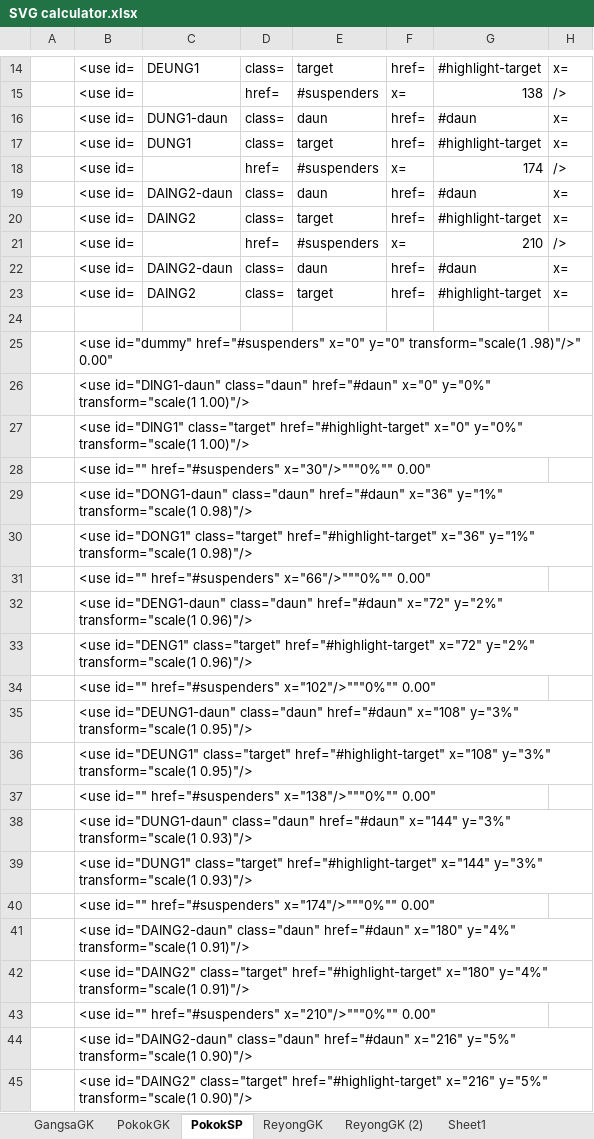
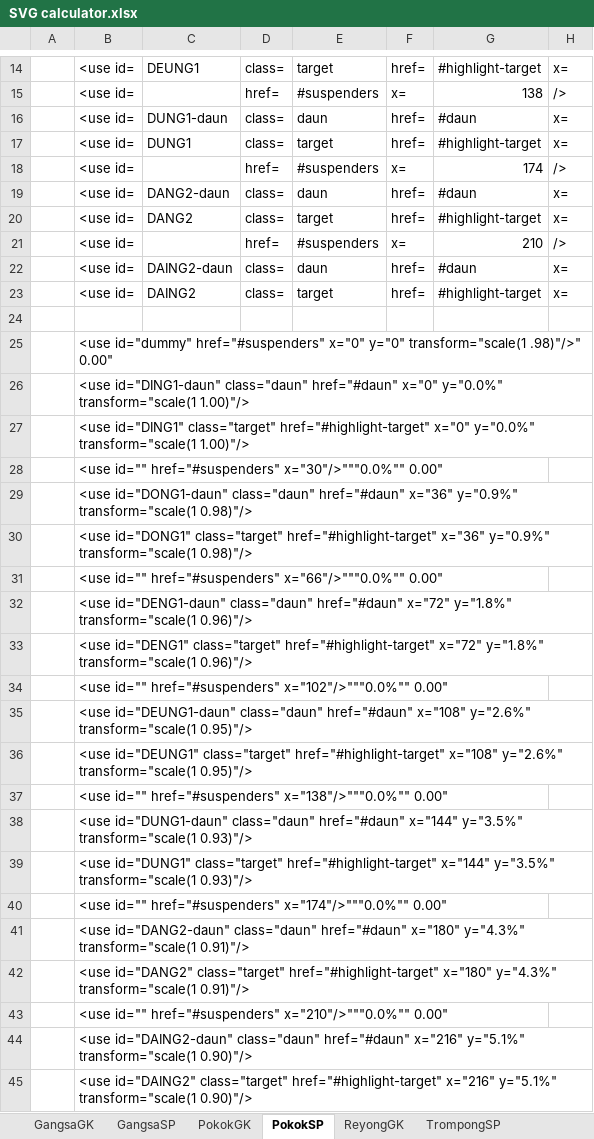
Before and after one commit to marcpaelinck/midi-player, an Excel workbook: midiplayer/data/SVG calculator.xlsx, sheet PokokSP, drawn as a sheet; only a part is shown, gaps mark what is left out; values as stored, in another font and other column widths than the file's, no borders; the diff names each change by its address in the sheet, - before the commit and + after, or states it on an @@ line.

```diff
--- a/midiplayer/data/SVG calculator.xlsx (sheet PokokSP)
+++ b/midiplayer/data/SVG calculator.xlsx (sheet PokokSP)
-sheet tab: ReyongGK (2)
-sheet tab: Sheet1
+sheet tab: GangsaSP
+sheet tab: TrompongSP
-C19: DAING2-daun
+C19: DANG2-daun
-C20: DAING2
+C20: DANG2
-B26: …href="#daun" x="0" y="0%" transform="scale(1 1.00)"/>
+B26: …href="#daun" x="0" y="0.0%" transform="scale(1 1.00)"/>
-B27: …href="#highlight-target" x="0" y="0%" transform="scale(1 1.00)"/>
+B27: …href="#highlight-target" x="0" y="0.0%" transform="scale(1 1.00)"/>
-B28: …id="" href="#suspenders" x="30"/>"""0%"" 0.00"
+B28: …id="" href="#suspenders" x="30"/>"""0.0%"" 0.00"
-B29: …href="#daun" x="36" y="1%" transform="scale(1 0.98)"/>
+B29: …href="#daun" x="36" y="0.9%" transform="scale(1 0.98)"/>
-B30: …href="#highlight-target" x="36" y="1%" transform="scale(1 0.98)"/>
+B30: …href="#highlight-target" x="36" y="0.9%" transform="scale(1 0.98)"/>
-B31: …id="" href="#suspenders" x="66"/>"""0%"" 0.00"
+B31: …id="" href="#suspenders" x="66"/>"""0.0%"" 0.00"
-B32: …href="#daun" x="72" y="2%" transform="scale(1 0.96)"/>
+B32: …href="#daun" x="72" y="1.8%" transform="scale(1 0.96)"/>
-B33: …href="#highlight-target" x="72" y="2%" transform="scale(1 0.96)"/>
+B33: …href="#highlight-target" x="72" y="1.8%" transform="scale(1 0.96)"/>
-B34: …id="" href="#suspenders" x="102"/>"""0%"" 0.00"
+B34: …id="" href="#suspenders" x="102"/>"""0.0%"" 0.00"
-B35: …href="#daun" x="108" y="3%" transform="scale(1 0.95)"/>
+B35: …href="#daun" x="108" y="2.6%" transform="scale(1 0.95)"/>
-B36: …href="#highlight-target" x="108" y="3%" transform="scale(1 0.95)"/>
+B36: …href="#highlight-target" x="108" y="2.6%" transform="scale(1 0.95)"/>
-B37: …id="" href="#suspenders" x="138"/>"""0%"" 0.00"
+B37: …id="" href="#suspenders" x="138"/>"""0.0%"" 0.00"
-B38: …href="#daun" x="144" y="3%" transform="scale(1 0.93)"/>
+B38: …href="#daun" x="144" y="3.5%" transform="scale(1 0.93)"/>
-B39: …href="#highlight-target" x="144" y="3%" transform="scale(1 0.93)"/>
+B39: …href="#highlight-target" x="144" y="3.5%" transform="scale(1 0.93)"/>
-B40: …id="" href="#suspenders" x="174"/>"""0%"" 0.00"
+B40: …id="" href="#suspenders" x="174"/>"""0.0%"" 0.00"
-B41: <use id="DAING2-daun" class="daun" href="#daun" x="180" y="4%" transform="scale(1 0.91)"/>
+B41: <use id="DANG2-daun" class="daun" href="#daun" x="180" y="4.3%" transform="scale(1 0.91)"/>
-B42: <use id="DAING2" class="target" href="#highlight-target" x="180" y="4%" transform="scale(1 0.91)"/>
+B42: <use id="DANG2" class="target" href="#highlight-target" x="180" y="4.3%" transform="scale(1 0.91)"/>
-B43: …id="" href="#suspenders" x="210"/>"""0%"" 0.00"
+B43: …id="" href="#suspenders" x="210"/>"""0.0%"" 0.00"
-B44: …href="#daun" x="216" y="5%" transform="scale(1 0.90)"/>
+B44: …href="#daun" x="216" y="5.1%" transform="scale(1 0.90)"/>
-B45: …href="#highlight-target" x="216" y="5%" transform="scale(1 0.90)"/>
+B45: …href="#highlight-target" x="216" y="5.1%" transform="scale(1 0.90)"/>
```
Also changed, not shown: sheet GangsaGK, sheet PokokGK, sheet ReyongGK, formulas that keep their value, 22 other files.
